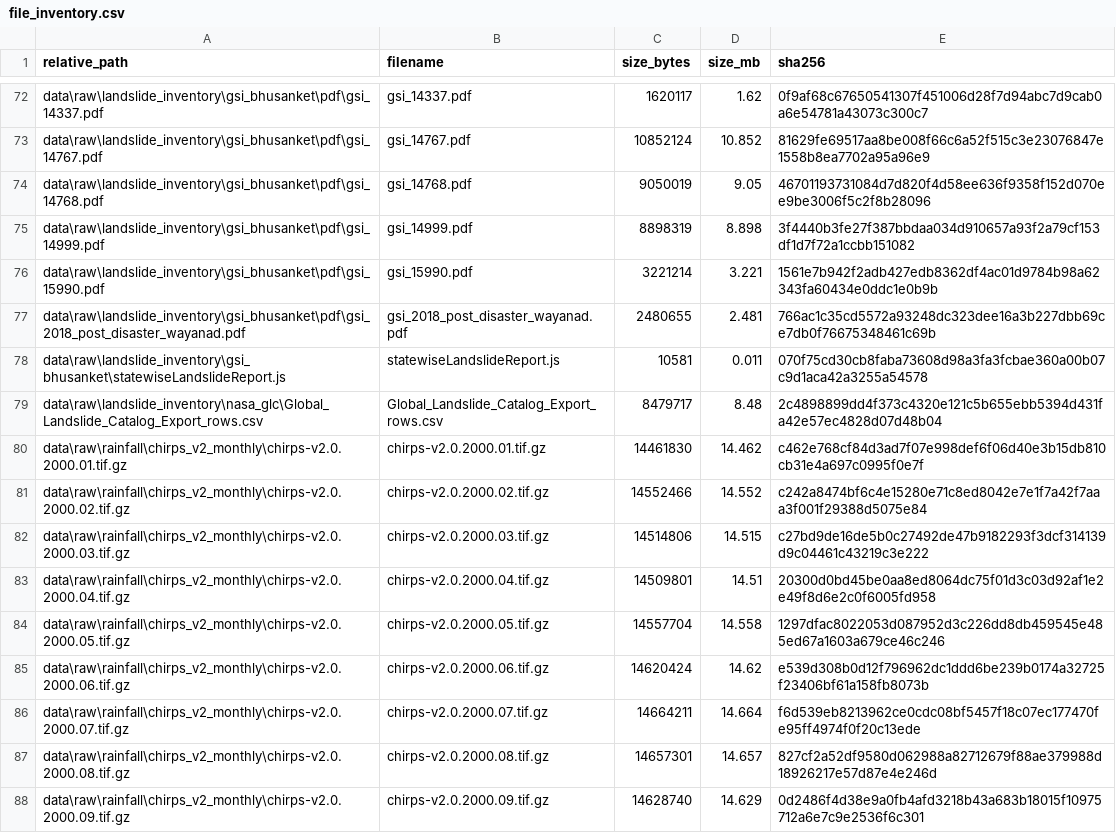
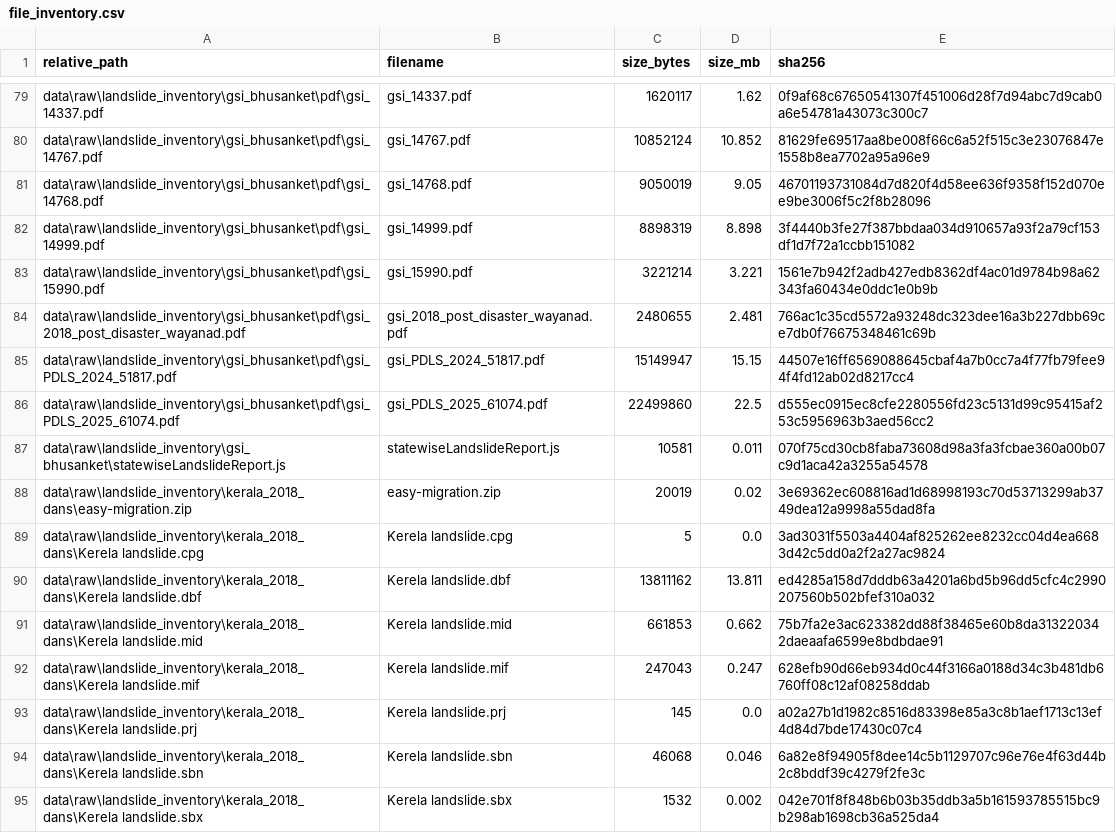
Before and after one commit to anntj08/RESQAI, a CSV file: data/file_inventory.csv, drawn as a sheet; only a part is shown, gaps mark what is left out; the shorter side is filled out with more unchanged rows; the diff covers the shown part only; the diff names each change by its address in the sheet, - before the commit and + after, or states it on an @@ line.

Commit message:
Phase 2: landslide inventory discovery, acquisition and verification (2000-2026)
Adds a verified Wayanad landslide inventory with per-record provenance. No
preprocessing, training table, synthetic data, model or metric is produced.

Sources added (8 total, 468 source records):
- GSI 14115 Landslide Inventory of Kerala, Wayanad table pp.135-148: 35 records,
  arc-second coordinates, per-event dates 1961-2009 (new parser, 13/13 spot checks)
- GSI PDLS 2024 and 2025 42-point datasheets: 2 records (Mundakkai-Chooralmala,
  Meenakshi Bridge)
- Hao/van Westen 2018 Kerala inventory (DANS, CC-BY-4.0): 331 Wayanad points
- Sreekumar et al. 2025 Table 1: 2 Wayanad events (independent verification)
- KSDMA PDNA / Memorandum / 2021 report, GFLD tables, PMC full texts

Results:
- 385 dated records (379 in-window, 6 pre-2000), 83 undated site records
- 372 in-window included records -> 371 distinct event groups
- verification: 451 SOURCE_CONFIRMED, 12 NOT_APPLICABLE, 3 SECONDARY_SOURCE_ONLY,
  1 NEEDS_REVIEW, 1 CORROBORATED
- boundary: 445 inside GADM, 10 within 5 km retained for review, 12 excluded
- duplicate crosswalk: 45 candidate pairs with measured separations; 33/35 GSI 14337
  two-decimal rows tied to arc-second rows (median 471 m), no proximity-only merges
- July 2024 coordinate resolved CORROBORATED: 495 m from an independent publication,
  4.91 km from Chooralmala vs KSDMA's stated ~5 km

Corrections made during QA (documented in docs/PHASE2_PROGRESS.md stage 8):
- crosswalk GeoSeries index bug that paired nearest geometries with wrong records
- boundary handling replaced by a measured 5 km rule (5 Vazhikkadavu rows are
  17.1-17.4 km outside and are now excluded)
- 7 dated out-of-district records were mislabelled SITE_UNDATED
- GADM area re-measured in EPSG:32643 = 2,121.0 km2
- "20 empty years" corrected to 19

New guard: scripts/p2_check_consistency.py asserts 60 figures quoted in the docs
against the CSV products; all pass.

Docs: SOURCE_DISCOVERY_REPORT.md (source landscape + gap register G1-G8),
INVENTORY_VERIFICATION_REPORT.md, PHASE2_PROGRESS.md; updated data_sources,
ACQUISITION_REPORT, data_quality_report, README, data_manifest.csv (28 datasets),
data/file_inventory.csv (431 files, 7,808.5 MB).

Blockers recorded with evidence: GSI Bhukosh unreachable, Bhusanket REST token-gated,
GSI 2019-20 Wayanad report absent from the public index (Puthumala stays secondary),
Kerala ILDM TLS failure, FABDEM timeout, GFLD event DB not redistributed.

```diff
--- a/data/file_inventory.csv
+++ b/data/file_inventory.csv
+row 85: data\raw\landslide_inventory\gsi_bhusanket\pdf\gsi_PDLS_2024_51817.pdf | gsi_PDLS_2024_51817.pdf | 15149947 | 15.15 | 44507e16ff6569088645cbaf4a7b0cc7a4f77fb79fee94f4fd12ab02d8217cc4
+row 86: data\raw\landslide_inventory\gsi_bhusanket\pdf\gsi_PDLS_2025_61074.pdf | gsi_PDLS_2025_61074.pdf | 22499860 | 22.5 | d555ec0915ec8cfe2280556fd23c5131d99c95415af253c5956963b3aed56cc2
+row 88: data\raw\landslide_inventory\kerala_2018_dans\easy-migration.zip | easy-migration.zip | 20019 | 0.02 | 3e69362ec608816ad1d68998193c70d53713299ab3749dea12a9998a55dad8fa
+row 89: data\raw\landslide_inventory\kerala_2018_dans\Kerela landslide.cpg | Kerela landslide.cpg | 5 | 0.0 | 3ad3031f5503a4404af825262ee8232cc04d4ea6683d42c5dd0a2f2a27ac9824
+row 90: data\raw\landslide_inventory\kerala_2018_dans\Kerela landslide.dbf | Kerela landslide.dbf | 13811162 | 13.811 | ed4285a158d7dddb63a4201a6bd5b96dd5cfc4c2990207560b502bfef310a032
+row 91: data\raw\landslide_inventory\kerala_2018_dans\Kerela landslide.mid | Kerela landslide.mid | 661853 | 0.662 | 75b7fa2e3ac623382dd88f38465e60b8da313220342daeaafa6599e8bdbdae91
+row 92: data\raw\landslide_inventory\kerala_2018_dans\Kerela landslide.mif | Kerela landslide.mif | 247043 | 0.247 | 628efb90d66eb934d0c44f3166a0188d34c3b481db6760ff08c12af08258ddab
+row 93: data\raw\landslide_inventory\kerala_2018_dans\Kerela landslide.prj | Kerela landslide.prj | 145 | 0.0 | a02a27b1d1982c8516d83398e85a3c8b1aef1713c13ef4d84d7bde17430c07c4
+row 94: data\raw\landslide_inventory\kerala_2018_dans\Kerela landslide.sbn | Kerela landslide.sbn | 46068 | 0.046 | 6a82e8f94905f8dee14c5b1129707c96e76e4f63d44b2c8bddf39c4279f2fe3c
+row 95: data\raw\landslide_inventory\kerala_2018_dans\Kerela landslide.sbx | Kerela landslide.sbx | 1532 | 0.002 | 042e701f8f848b6b03b35ddb3a5b161593785515bc9b298ab1698cb36a525da4
```
Also changed, not shown: 17 added rows elsewhere in this file, 43 other files.
